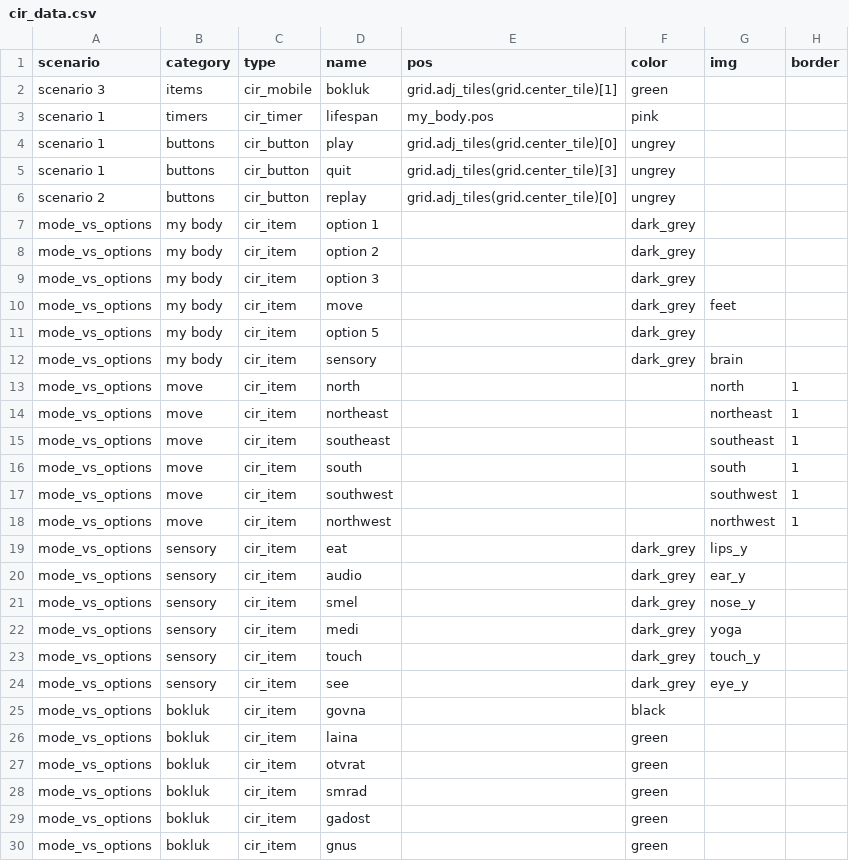
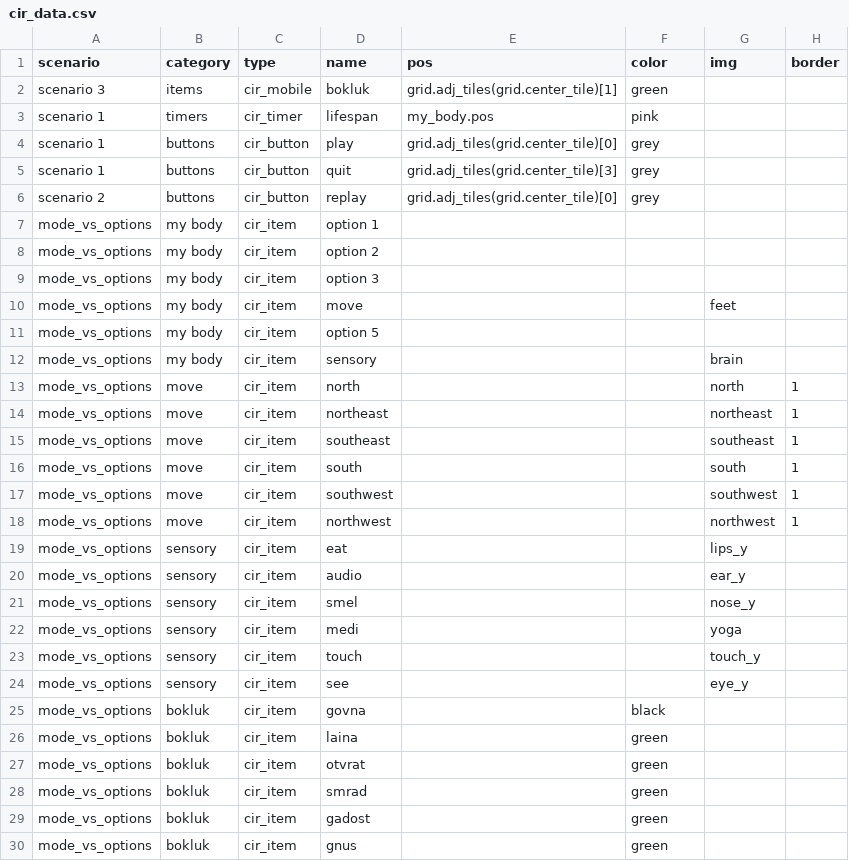
Before and after one commit to dimch0/circles, a CSV file: cir/cir_data.csv, drawn as a sheet; only a part is shown; the diff names each change by its address in the sheet, - before the commit and + after, or states it on an @@ line.

```diff
--- a/cir/cir_data.csv
+++ b/cir/cir_data.csv
-F4:F6 (color): ungrey
+F4:F6 (color): grey
-F7:F12 (color): dark_grey
+F7:F12 (color): (empty)
-F19:F24 (color): dark_grey
+F19:F24 (color): (empty)
```
Also changed, not shown: 5 other files.
